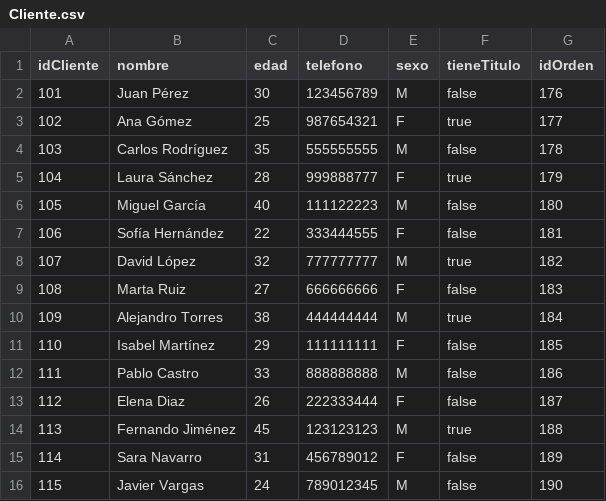
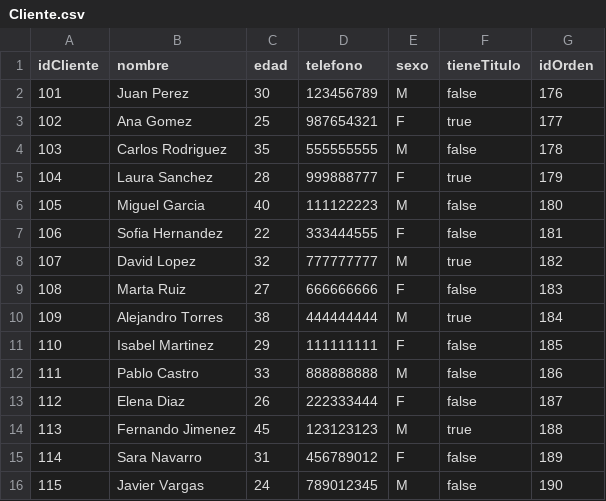
Before and after one commit to Federic0GC/Almacenamiento, a CSV file: Cliente.csv, drawn as a sheet; the diff names each change by its address in the sheet, - before the commit and + after, or states it on an @@ line.

Commit message:
Update Cliente.csv

```diff
--- a/Cliente.csv
+++ b/Cliente.csv
-B2 (nombre): Juan Pérez
+B2 (nombre): Juan Perez
-B3 (nombre): Ana Gómez
+B3 (nombre): Ana Gomez
-B4 (nombre): Carlos Rodríguez
+B4 (nombre): Carlos Rodriguez
-B5 (nombre): Laura Sánchez
+B5 (nombre): Laura Sanchez
-B6 (nombre): Miguel García
+B6 (nombre): Miguel Garcia
-B7 (nombre): Sofía Hernández
+B7 (nombre): Sofia Hernandez
-B8 (nombre): David López
+B8 (nombre): David Lopez
-B11 (nombre): Isabel Martínez
+B11 (nombre): Isabel Martinez
-B14 (nombre): Fernando Jiménez
+B14 (nombre): Fernando Jimenez
```
